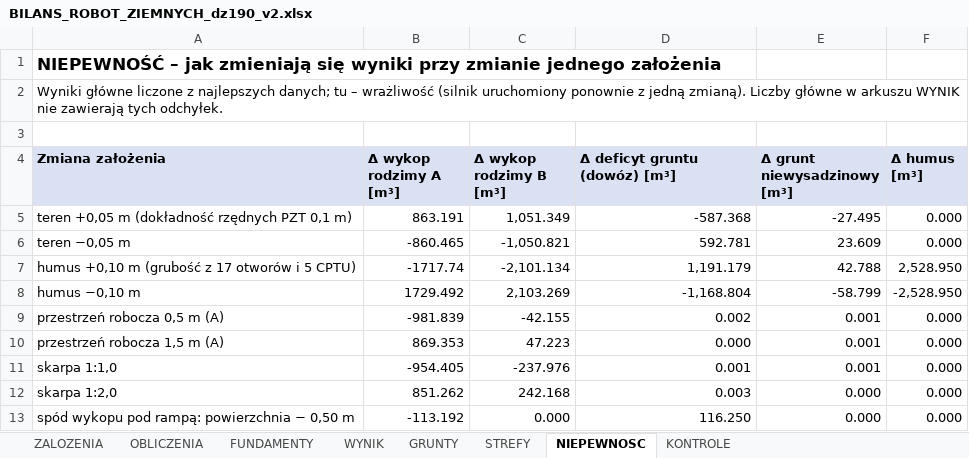
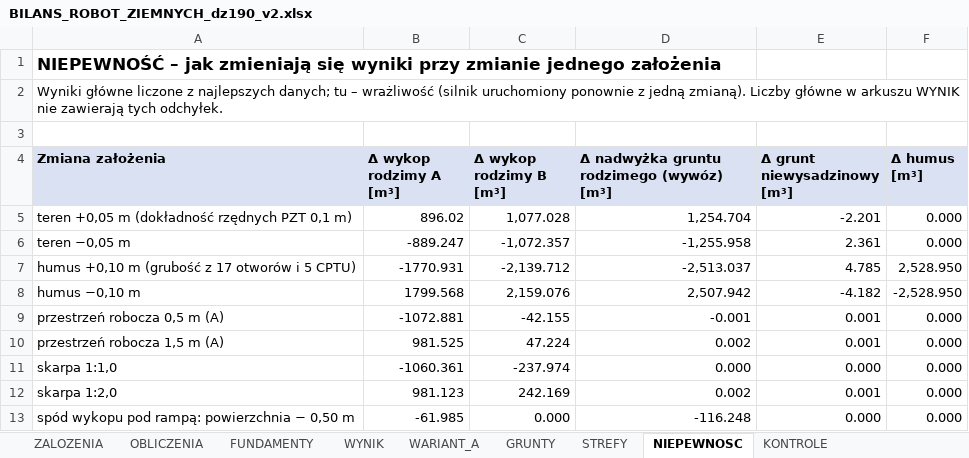
Before and after one commit to szn-c/roboty-ziemne-breslau, an Excel workbook: wyniki/BILANS_ROBOT_ZIEMNYCH_dz190_v2.xlsx, sheet NIEPEWNOSC, drawn as a sheet; only a part is shown; values as stored, in another font and other column widths than the file's, no borders; the diff covers the shown part only; the diff names each change by its address in the sheet, - before the commit and + after, or states it on an @@ line.

Commit message:
Ustalenia 18-23: grunt spod hal do zasypu, wymiana w strefie przemarzania pod drogami/chodnikami/parkingami, ogrody deszczowe 0,30 m substratu, rozklad wariantu A (arkusz WARIANT_A), DXF v3 z warstwami wymiany

```diff
--- a/wyniki/BILANS_ROBOT_ZIEMNYCH_dz190_v2.xlsx (sheet NIEPEWNOSC)
+++ b/wyniki/BILANS_ROBOT_ZIEMNYCH_dz190_v2.xlsx (sheet NIEPEWNOSC)
+sheet tab: WARIANT_A
-D4: Δ deficyt gruntu (dowóz) [m³]
+D4: Δ nadwyżka gruntu rodzimego (wywóz) [m³]
-B5 (Δ wykop rodzimy A [m³]): 863.191
+B5 (Δ wykop rodzimy A [m³]): 896.02
-C5 (Δ wykop rodzimy B [m³]): 1,051.349
+C5 (Δ wykop rodzimy B [m³]): 1,077.028
-D5: -587.368
+D5: 1,254.704
-E5 (Δ grunt niewysadzinowy [m³]): -27.495
+E5 (Δ grunt niewysadzinowy [m³]): -2.201
-B6 (Δ wykop rodzimy A [m³]): -860.465
+B6 (Δ wykop rodzimy A [m³]): -889.247
-C6 (Δ wykop rodzimy B [m³]): -1,050.821
+C6 (Δ wykop rodzimy B [m³]): -1,072.357
-D6: 592.781
+D6: -1,255.958
-E6 (Δ grunt niewysadzinowy [m³]): 23.609
+E6 (Δ grunt niewysadzinowy [m³]): 2.361
-B7 (Δ wykop rodzimy A [m³]): -1717.74
+B7 (Δ wykop rodzimy A [m³]): -1770.931
-C7 (Δ wykop rodzimy B [m³]): -2,101.134
+C7 (Δ wykop rodzimy B [m³]): -2,139.712
-D7: 1,191.179
+D7: -2,513.037
-E7 (Δ grunt niewysadzinowy [m³]): 42.788
+E7 (Δ grunt niewysadzinowy [m³]): 4.785
-B8 (Δ wykop rodzimy A [m³]): 1729.492
+B8 (Δ wykop rodzimy A [m³]): 1799.568
-C8 (Δ wykop rodzimy B [m³]): 2,103.269
+C8 (Δ wykop rodzimy B [m³]): 2,159.076
-D8: -1,168.804
+D8: 2,507.942
-E8 (Δ grunt niewysadzinowy [m³]): -58.799
+E8 (Δ grunt niewysadzinowy [m³]): -4.182
-B9 (Δ wykop rodzimy A [m³]): -981.839
+B9 (Δ wykop rodzimy A [m³]): -1072.881
-D9: 0.002
+D9: -0.001
-B10 (Δ wykop rodzimy A [m³]): 869.353
+B10 (Δ wykop rodzimy A [m³]): 981.525
-C10 (Δ wykop rodzimy B [m³]): 47.223
+C10 (Δ wykop rodzimy B [m³]): 47.224
-D10: 0.000
+D10: 0.002
-B11 (Δ wykop rodzimy A [m³]): -954.405
+B11 (Δ wykop rodzimy A [m³]): -1060.361
-C11 (Δ wykop rodzimy B [m³]): -237.976
+C11 (Δ wykop rodzimy B [m³]): -237.974
-D11: 0.001
+D11: 0.000
-E11 (Δ grunt niewysadzinowy [m³]): 0.001
+E11 (Δ grunt niewysadzinowy [m³]): 0.000
-B12 (Δ wykop rodzimy A [m³]): 851.262
+B12 (Δ wykop rodzimy A [m³]): 981.123
-C12 (Δ wykop rodzimy B [m³]): 242.168
+C12 (Δ wykop rodzimy B [m³]): 242.169
-D12: 0.003
+D12: 0.002
-E12 (Δ grunt niewysadzinowy [m³]): 0.000
+E12 (Δ grunt niewysadzinowy [m³]): 0.001
-B13 (Δ wykop rodzimy A [m³]): -113.192
+B13 (Δ wykop rodzimy A [m³]): -61.985
-D13: 116.250
+D13: -116.248
```
Also changed, not shown: 9 edited cells elsewhere in this sheet, sheet OBLICZENIA, sheet WYNIK, sheet GRUNTY, sheet ZALOZENIA, sheet STREFY, formulas that keep their value, 17 other files.
